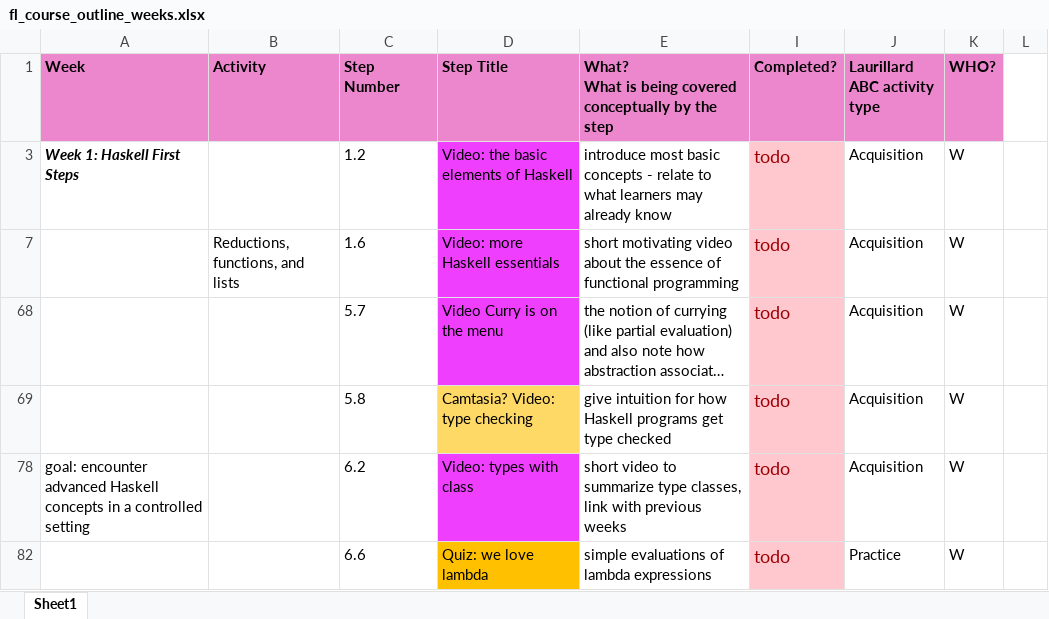
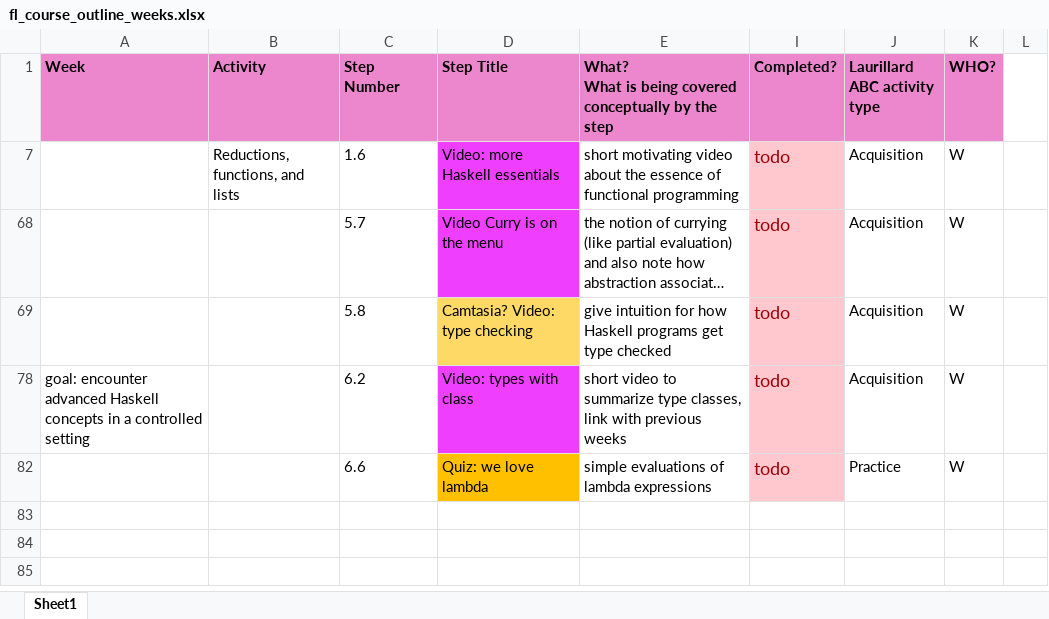
Before and after one commit to wimvanderbauwhede/HaskellMOOC, an Excel workbook: fl_course_outline_weeks.xlsx, sheet Sheet1, drawn as a sheet; long unchanged cells end in …; values as stored, in another font and other column widths than the file's, no borders; the diff names each change by its address in the sheet, - before the commit and + after, or states it on an @@ line.

Commit message:
Changed wk1-1 to Markdown
added contend for typeclasses video

```diff
--- a/fl_course_outline_weeks.xlsx (sheet Sheet1)
+++ b/fl_course_outline_weeks.xlsx (sheet Sheet1)
-row 3: Week 1: Haskell First Steps |  | 1.2 | Video: the basic elements of Haskell | introduce most basic concepts - relate to what learners may already know | todo | Acquisition | W
```
Also changed, not shown: hidden cells, 2 other files.
